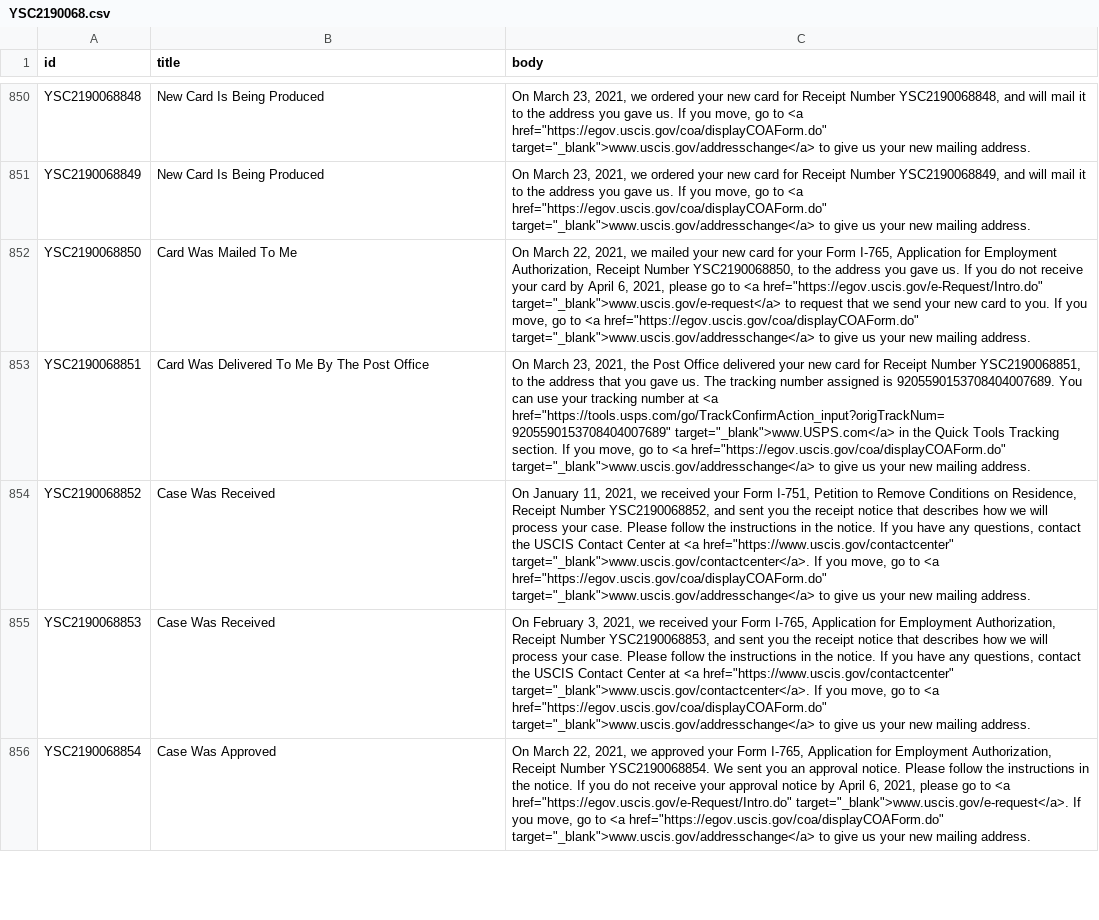
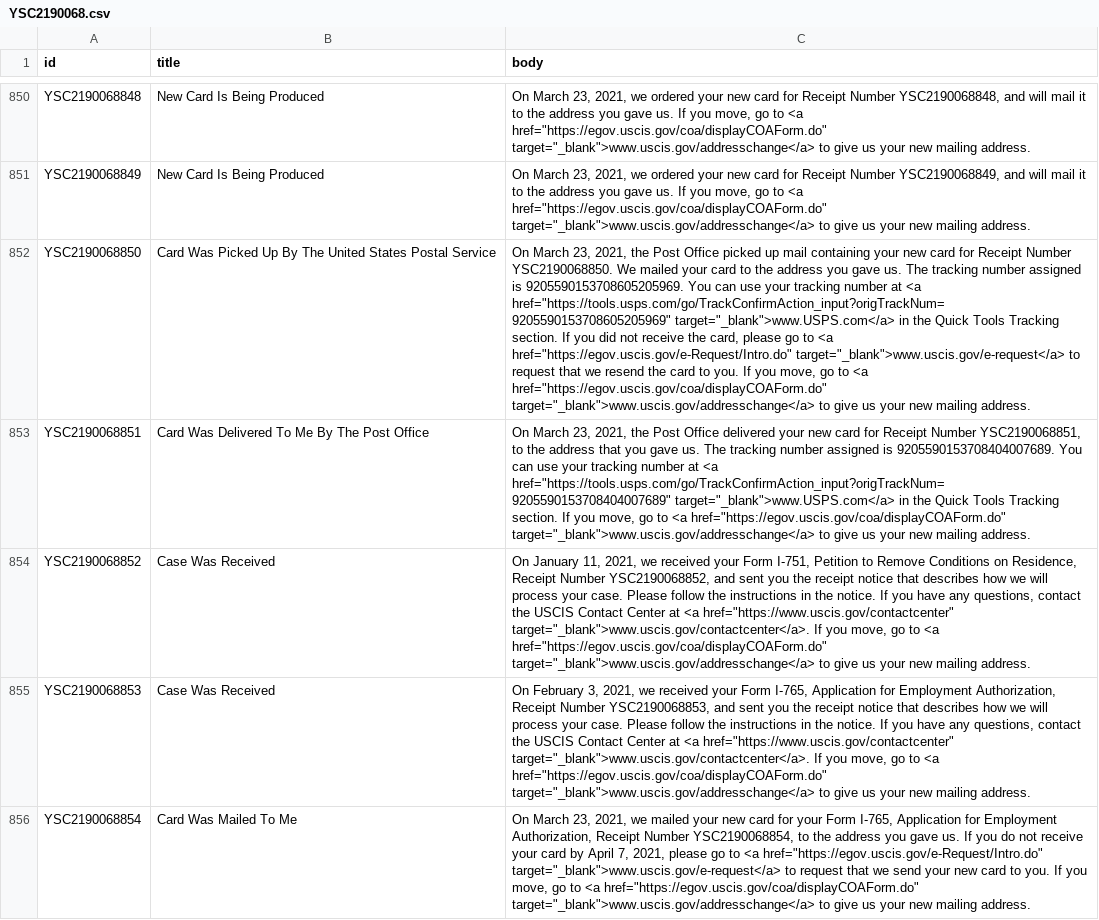
Before and after one commit to opt-lol/opt-data, a CSV file: data/YSC2190068.csv, drawn as a sheet; only a part is shown, gaps mark what is left out; the diff covers the shown part only; the diff names each change by its address in the sheet, - before the commit and + after, or states it on an @@ line.

```diff
--- a/data/YSC2190068.csv
+++ b/data/YSC2190068.csv
-B852 (title): Card Was Mailed To Me
+B852 (title): Card Was Picked Up By The United States Postal Service
-C852 (body): On March 22, 2021, we mailed your new card for your Form I-765, Application for Employment Authorization, Receipt Number YSC2190068850, to the address you gave us. If you do not receive your card by April 6, 2021, please go to <a href="https://egov.uscis.gov/e-Request/Intro.do" target="_blank">www.uscis.gov/e-request</a> to request that we send your new card to…
+C852 (body): On March 23, 2021, the Post Office picked up mail containing your new card for Receipt Number YSC2190068850. We mailed your card to the address you gave us. The tracking number assigned is 9205590153708605205969. You can use your tracking number at <a href="https://tools.usps.com/go/TrackConfirmAction_input?origTrackNum=9205590153708605205969" target="_blank">www.USPS.com</a> in the Quick Tools Tracking section. If you did not receive the card, please go to <a href="https://egov.uscis.gov/e-Request/Intro.do" target="_blank">www.uscis.gov/e-request</a> to request that we resend the card to…
-B856 (title): Case Was Approved
+B856 (title): Card Was Mailed To Me
-C856 (body): On March 22, 2021, we approved your Form I-765, Application for Employment Authorization, Receipt Number YSC2190068854. We sent you an approval notice. Please follow the instructions in the notice. If you do not receive your approval notice by April 6, 2021, please go to <a href="https://egov.uscis.gov/e-Request/Intro.do" target="_blank">www.uscis.gov/e-request</a>. If you…
+C856 (body): On March 23, 2021, we mailed your new card for your Form I-765, Application for Employment Authorization, Receipt Number YSC2190068854, to the address you gave us. If you do not receive your card by April 7, 2021, please go to <a href="https://egov.uscis.gov/e-Request/Intro.do" target="_blank">www.uscis.gov/e-request</a> to request that we send your new card to you. If you…
```
Also changed, not shown: 98 edited cells elsewhere in this file, data/YSC2190042.csv, data/YSC2190052.csv, 51 other files.
